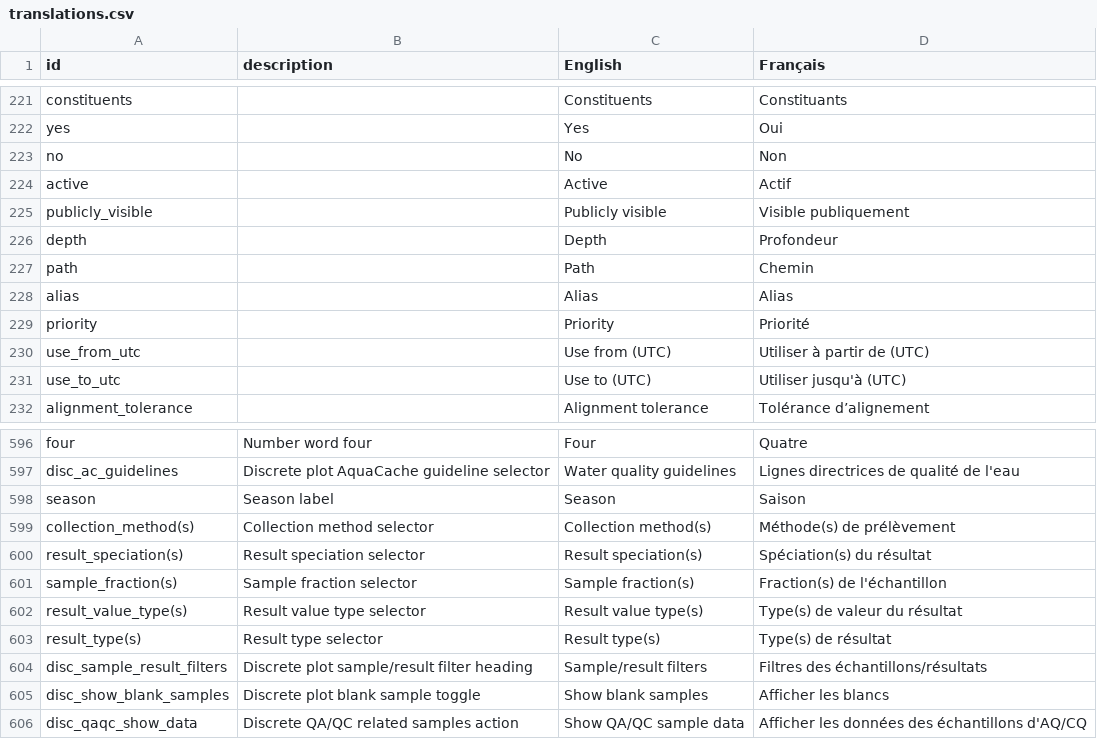
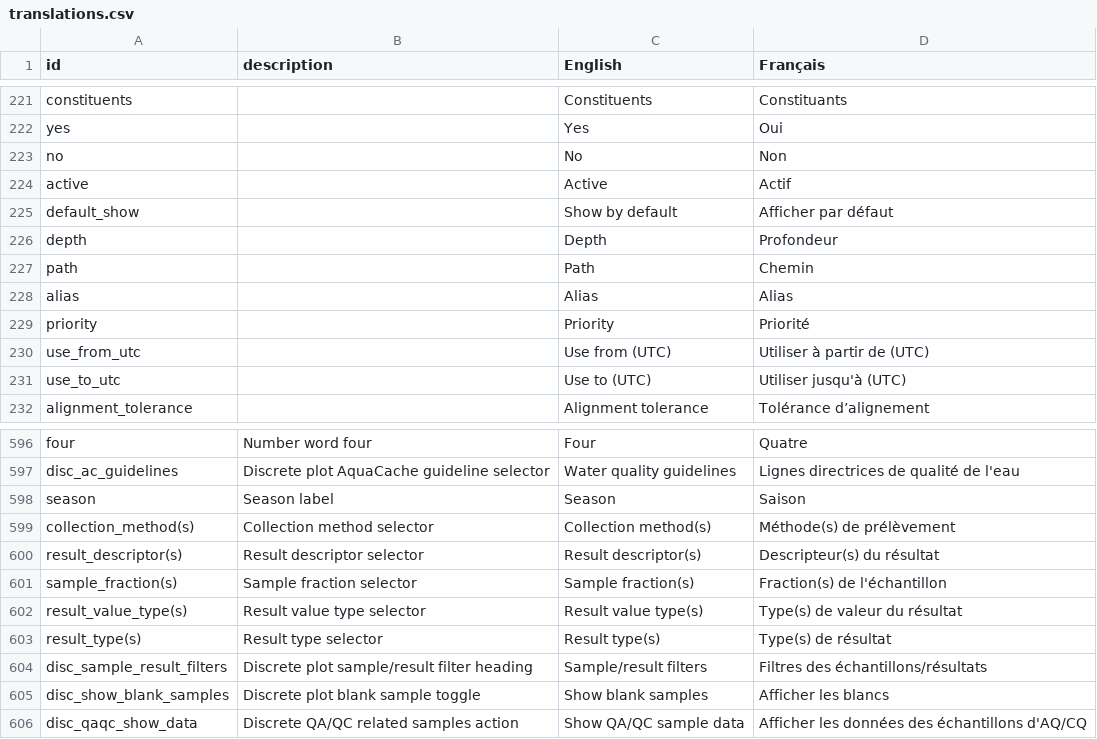
Before and after one commit to YukonWRB/YGwater, a CSV file: data-raw/translations.csv, drawn as a sheet; only a part is shown, gaps mark what is left out; the diff covers the shown part only.

```diff
--- a/data-raw/translations.csv
+++ b/data-raw/translations.csv
@@ -224,3 +224,3 @@ no,,No,Non
 active,,Active,Actif
-publicly_visible,,Publicly visible,Visible publiquement
+default_show,,Show by default,Afficher par défaut
 depth,,Depth,Profondeur
@@ -599,3 +599,3 @@ season,Season label,Season,Saison
 collection_method(s),Collection method selector,Collection method(s),Méthode(s) de prélèvement
-result_speciation(s),Result speciation selector,Result speciation(s),Spéciation(s) du résultat
+result_descriptor(s),Result descriptor selector,Result descriptor(s),Descripteur(s) du résultat
 sample_fraction(s),Sample fraction selector,Sample fraction(s),Fraction(s) de l'échantillon
```
Also changed, not shown: 26 added rows elsewhere in this file, 29 other files.
